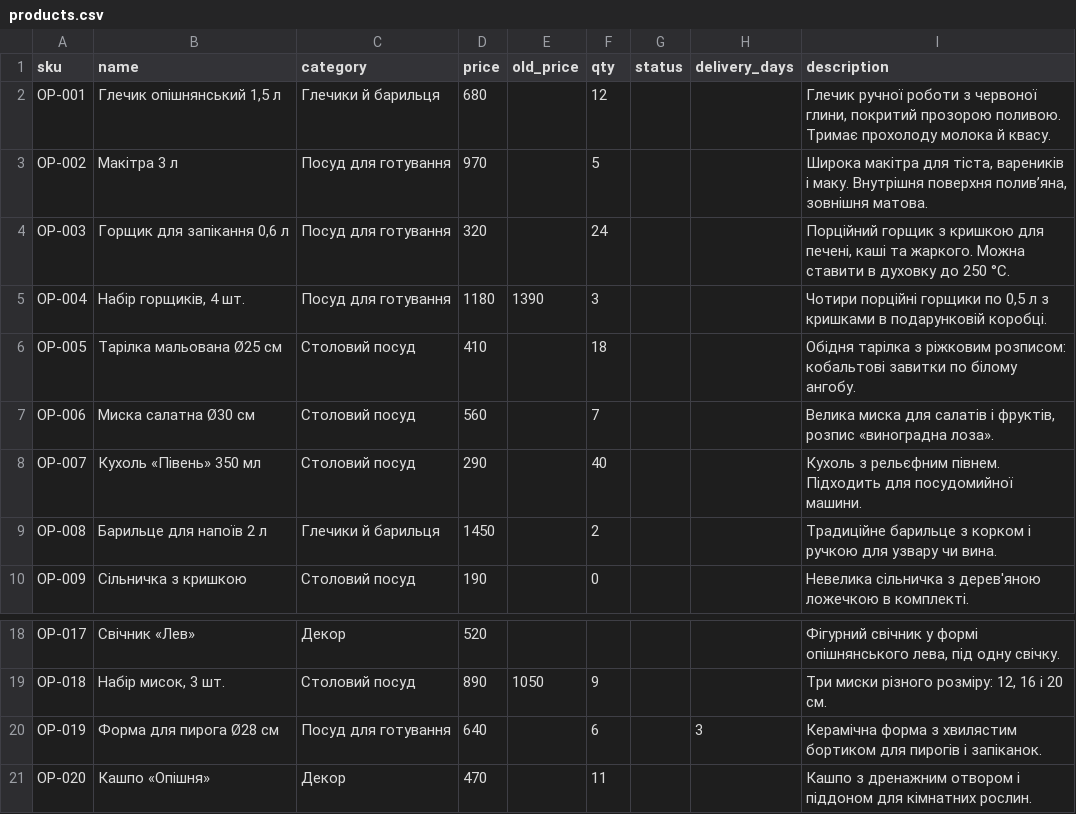
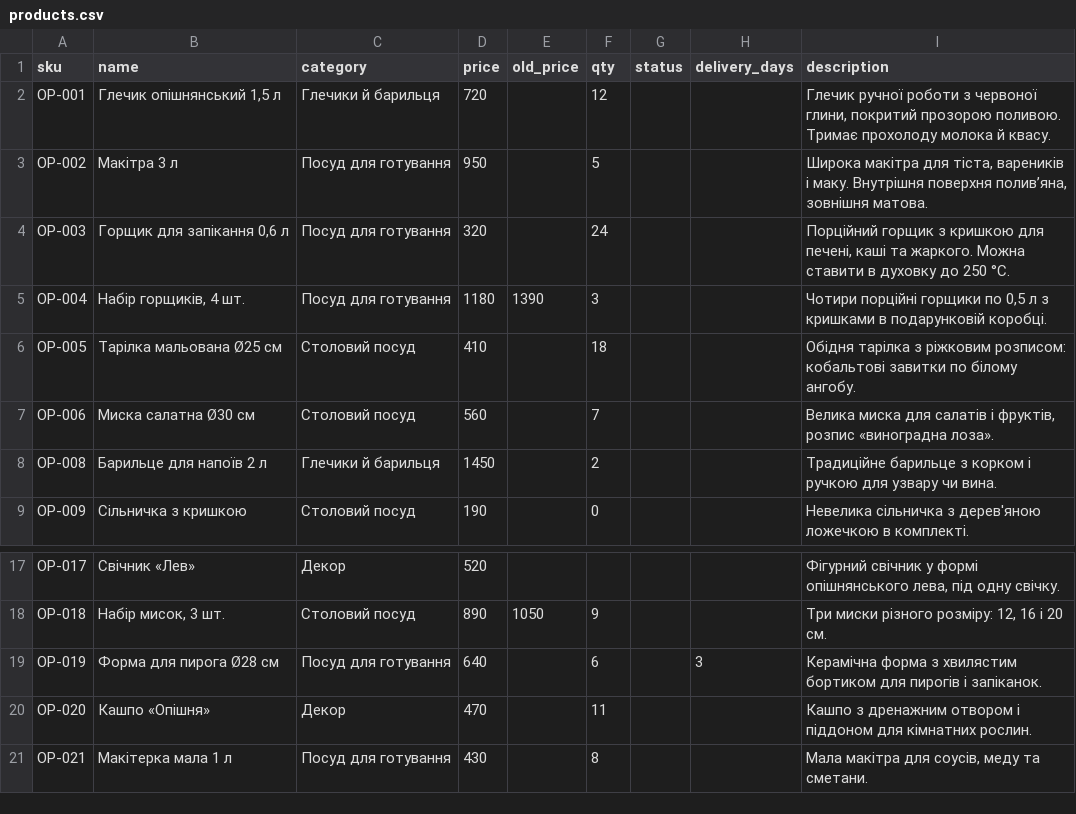
Before and after one commit to vnesterenko-tech/opishnia-test-shop, a CSV file: products.csv, drawn as a sheet; only a part is shown, gaps mark what is left out.

Commit message:
Checklist item 2: OP-001 price 680->720, remove OP-007, add OP-021

```diff
--- a/products.csv
+++ b/products.csv
@@ -1,4 +1,4 @@
 sku,name,category,price,old_price,qty,status,delivery_days,description
-OP-001,"Глечик опішнянський 1,5 л",Глечики й барильця,680,,12,,,"Глечик ручної роботи з червоної глини, покритий прозорою поливою. Тримає прохолоду молока й квасу."
-OP-002,Макітра 3 л,Посуд для готування,970,,5,,,"Широка макітра для тіста, вареників і маку. Внутрішня поверхня поливʼяна, зовнішня матова."
+OP-001,"Глечик опішнянський 1,5 л",Глечики й барильця,720,,12,,,"Глечик ручної роботи з червоної глини, покритий прозорою поливою. Тримає прохолоду молока й квасу."
+OP-002,Макітра 3 л,Посуд для готування,950,,5,,,"Широка макітра для тіста, вареників і маку. Внутрішня поверхня поливʼяна, зовнішня матова."
 OP-003,"Горщик для запікання 0,6 л",Посуд для готування,320,,24,,,"Порційний горщик з кришкою для печені, каші та жаркого. Можна ставити в духовку до 250 °C."
@@ -7,3 +7,2 @@ OP-005,Тарілка мальована Ø25 см,Столовий посуд,4
 OP-006,Миска салатна Ø30 см,Столовий посуд,560,,7,,,"Велика миска для салатів і фруктів, розпис «виноградна лоза»."
-OP-007,Кухоль «Півень» 350 мл,Столовий посуд,290,,40,,,Кухоль з рельєфним півнем. Підходить для посудомийної машини.
 OP-008,Барильце для напоїв 2 л,Глечики й барильця,1450,,2,,,Традиційне барильце з корком і ручкою для узвару чи вина.
@@ -21 +20,2 @@ OP-019,Форма для пирога Ø28 см,Посуд для готуван
 OP-020,Кашпо «Опішня»,Декор,470,,11,,,Кашпо з дренажним отвором і піддоном для кімнатних рослин.
+OP-021,Макітерка мала 1 л,Посуд для готування,430,,8,,,"Мала макітра для соусів, меду та сметани."
```
